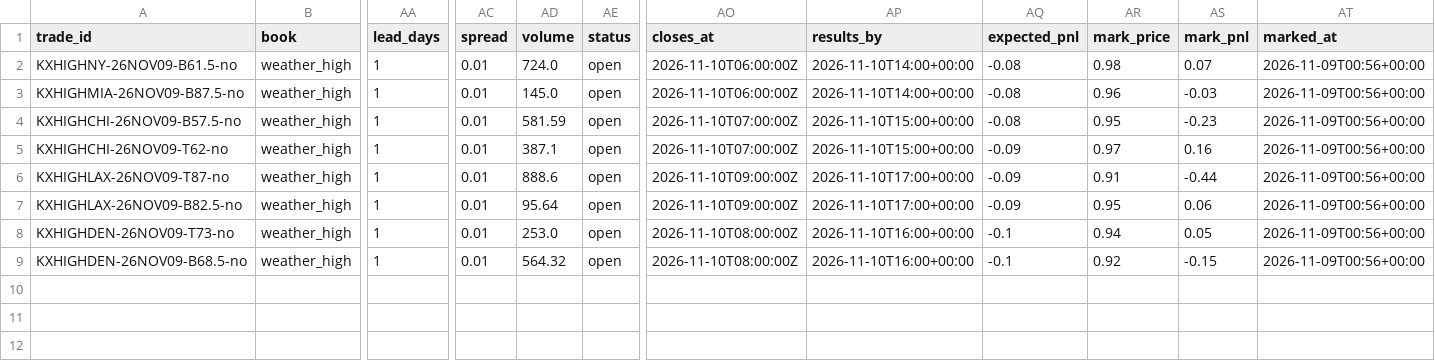
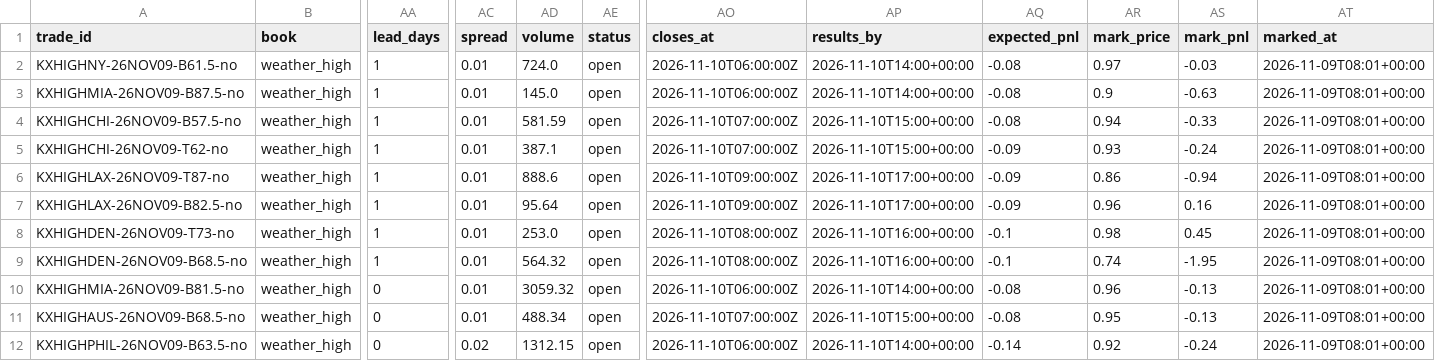
Before and after one commit to lazyloris/kalshi-analyzer, a CSV file: data/weather_high/trades.csv, drawn as a sheet; only a part is shown, gaps mark what is left out; rows hold the shown columns only; the diff names each change by its address in the sheet, - before the commit and + after, or states it on an @@ line.

```diff
--- a/data/weather_high/trades.csv
+++ b/data/weather_high/trades.csv
-AR2 (mark_price): 0.98
+AR2 (mark_price): 0.97
-AS2 (mark_pnl): 0.07
+AS2 (mark_pnl): -0.03
-AT2:AT9 (marked_at): 2026-11-09T00:56+00:00
+AT2:AT9 (marked_at): 2026-11-09T08:01+00:00
-AR3 (mark_price): 0.96
+AR3 (mark_price): 0.9
-AS3 (mark_pnl): -0.03
+AS3 (mark_pnl): -0.63
-AR4 (mark_price): 0.95
+AR4 (mark_price): 0.94
-AS4 (mark_pnl): -0.23
+AS4 (mark_pnl): -0.33
-AR5 (mark_price): 0.97
+AR5 (mark_price): 0.93
-AS5 (mark_pnl): 0.16
+AS5 (mark_pnl): -0.24
-AR6 (mark_price): 0.91
+AR6 (mark_price): 0.86
-AS6 (mark_pnl): -0.44
+AS6 (mark_pnl): -0.94
-AR7 (mark_price): 0.95
+AR7 (mark_price): 0.96
-AS7 (mark_pnl): 0.06
+AS7 (mark_pnl): 0.16
-AR8 (mark_price): 0.94
+AR8 (mark_price): 0.98
-AS8 (mark_pnl): 0.05
+AS8 (mark_pnl): 0.45
-AR9 (mark_price): 0.92
+AR9 (mark_price): 0.74
-AS9 (mark_pnl): -0.15
+AS9 (mark_pnl): -1.95
+row 10: KXHIGHMIA-26NOV09-B81.5-no | weather_high | 0 | 0.01 | 3059.32 | open | 2026-11-10T06:00:00Z | 2026-11-10T14:00+00:00 | -0.08 | 0.96 | -0.13 | 2026-11-09T08:01+00:00
+row 11: KXHIGHAUS-26NOV09-B68.5-no | weather_high | 0 | 0.01 | 488.34 | open | 2026-11-10T07:00:00Z | 2026-11-10T15:00+00:00 | -0.08 | 0.95 | -0.13 | 2026-11-09T08:01+00:00
+row 12: KXHIGHPHIL-26NOV09-B63.5-no | weather_high | 0 | 0.02 | 1312.15 | open | 2026-11-10T06:00:00Z | 2026-11-10T14:00+00:00 | -0.14 | 0.92 | -0.24 | 2026-11-09T08:01+00:00
```
Also changed, not shown: data/bitcoin/trades.csv, data/gold/trades.csv, 19 other files.
